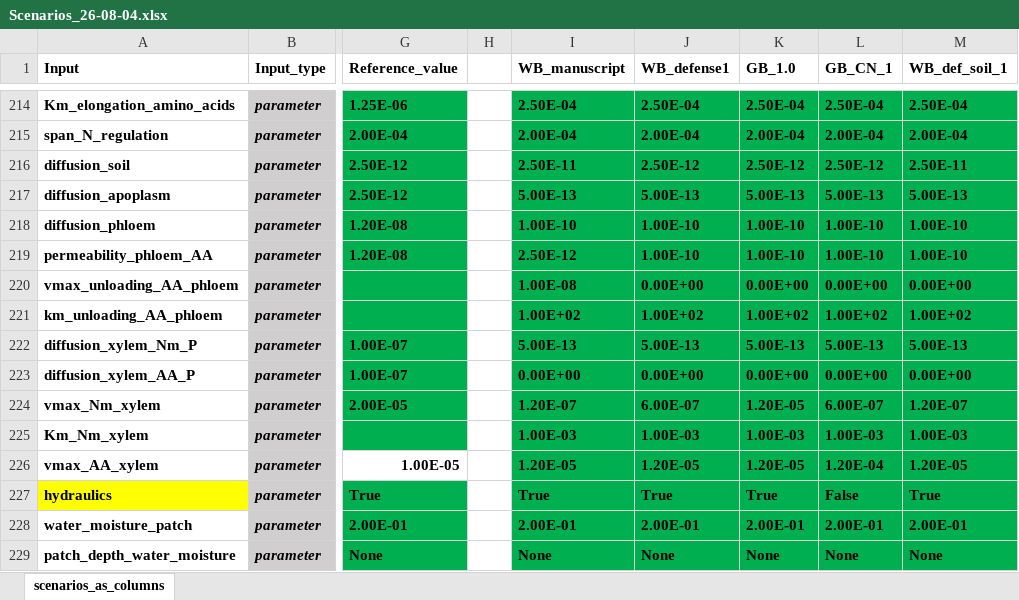
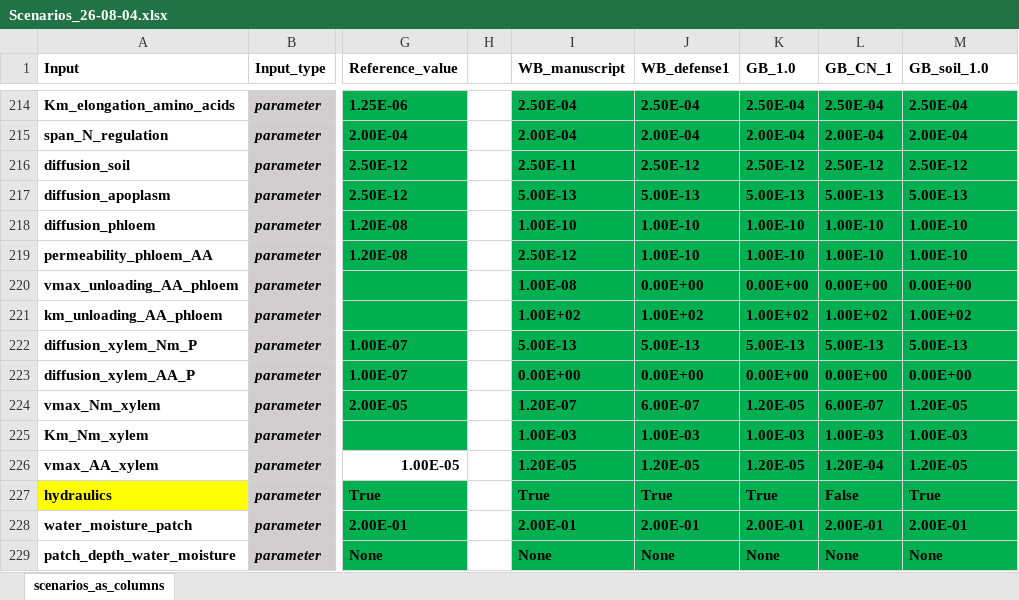
Before and after one commit to openalea/Grass-BRIDGES, an Excel workbook: simulations/hydro/inputs/Scenarios_26-08-04.xlsx, sheet scenarios_as_columns, drawn as a sheet; only a part is shown, gaps mark what is left out; values as stored, in another font and other column widths than the file's, no borders; conditional formats not drawn; the diff names each change by its address in the sheet, - before the commit and + after, or states it on an @@ line.

Commit message:
water coupling and 3d soil scenario update

```diff
--- a/simulations/hydro/inputs/Scenarios_26-08-04.xlsx (sheet scenarios_as_columns)
+++ b/simulations/hydro/inputs/Scenarios_26-08-04.xlsx (sheet scenarios_as_columns)
-M1: WB_def_soil_1
+M1: GB_soil_1.0
-M216 (GB_soil_1.0): 2.50E-11
+M216 (GB_soil_1.0): 2.50E-12
-M224 (GB_soil_1.0): 1.20E-07
+M224 (GB_soil_1.0): 1.20E-05
```
Also changed, not shown: 9 other files.
